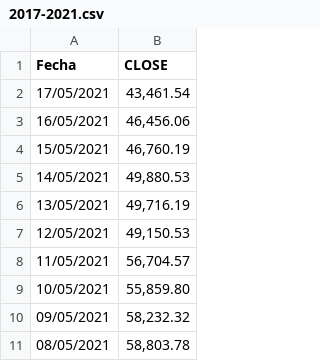
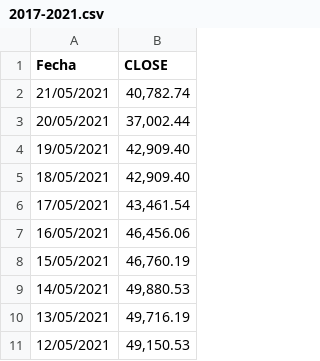
Before and after one commit to wassengard/PRONOSTICOS-BITCOIN, a CSV file: 2017-2021.csv, drawn as a sheet; only a part is shown; the shorter side is filled out with more unchanged rows.

Commit message:
Update 2017-2021.csv

```diff
--- a/2017-2021.csv
+++ b/2017-2021.csv
@@ -1,2 +1,6 @@
 Fecha,CLOSE
+21/05/2021,"40,782.74"
+20/05/2021,"37,002.44"
+19/05/2021,"42,909.40"
+18/05/2021,"42,909.40"
 17/05/2021,"43,461.54"
```
